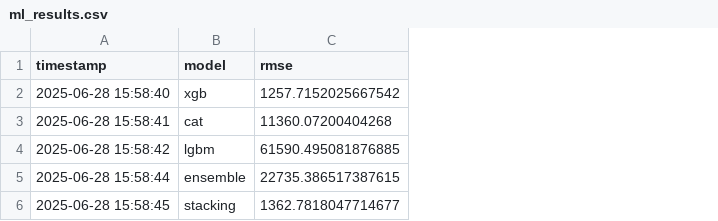
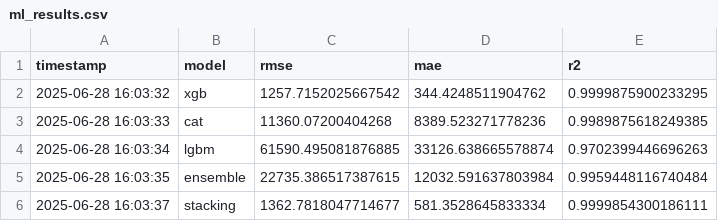
Before and after one commit to kurosawa-kuro/solid-ml-stack, a CSV file: ml_results.csv, drawn as a sheet; the diff names each change by its address in the sheet, - before the commit and + after, or states it on an @@ line.

Commit message:
全評価指標（RMSE、MAE、R²）を計算する機能を追加し、結果をml_results.csvに保存するように修正しました。また、CatBoostのトレーニング設定を更新し、関連するファイルを調整しました。

```diff
--- a/ml_results.csv
+++ b/ml_results.csv
+column D (mae), rows 2-6: 344.4248511904762 | 8389.523271778236 | 33126.638665578874 | 12032.591637803984 | 581.3528645833334
+column E (r2), rows 2-6: 0.9999875900233295 | 0.9989875618249385 | 0.9702399446696263 | 0.9959448116740484 | 0.9999854300186111
-A2 (timestamp): 2025-06-28 15:58:40
+A2 (timestamp): 2025-06-28 16:03:32
-A3 (timestamp): 2025-06-28 15:58:41
+A3 (timestamp): 2025-06-28 16:03:33
-A4 (timestamp): 2025-06-28 15:58:42
+A4 (timestamp): 2025-06-28 16:03:34
-A5 (timestamp): 2025-06-28 15:58:44
+A5 (timestamp): 2025-06-28 16:03:35
-A6 (timestamp): 2025-06-28 15:58:45
+A6 (timestamp): 2025-06-28 16:03:37
```
Also changed, not shown: 6 other files.
